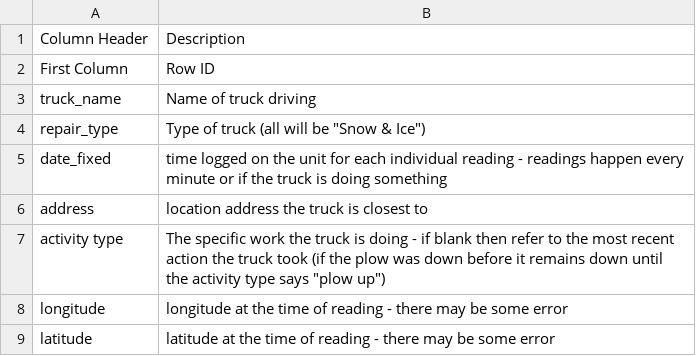
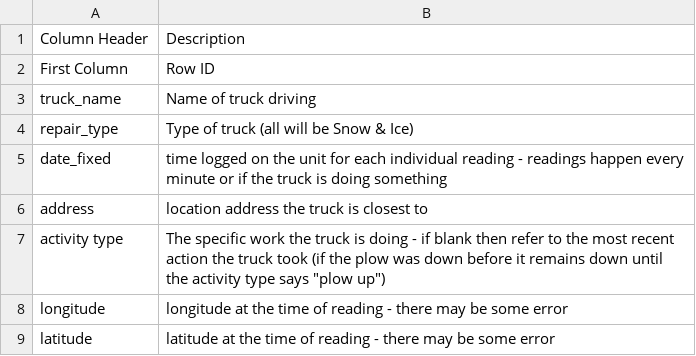
Before and after one commit to CityofSyracuse/OpenDataDictionaries, a CSV file: snowplow_DataDictionary.csv, drawn as a sheet.

Commit message:
Update snowplow_DataDictionary.csv

```diff
--- a/snowplow_DataDictionary.csv
+++ b/snowplow_DataDictionary.csv
@@ -3,3 +3,3 @@ First Column, Row ID
 truck_name, Name of truck driving
-repair_type, Type of truck (all will be "Snow & Ice")
+repair_type, Type of truck (all will be Snow & Ice)
 date_fixed, time logged on the unit for each individual reading - readings happen every minute or if the truck is doing something
```
